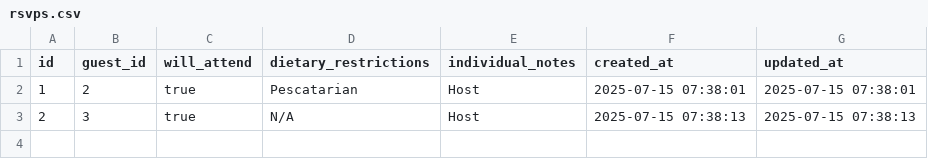
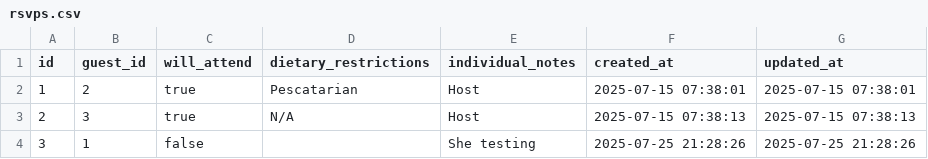
Before and after one commit to JustinWright6497/baby-shower-website, a CSV file: backend/data/rsvps.csv, drawn as a sheet; the diff names each change by its address in the sheet, - before the commit and + after, or states it on an @@ line.

```diff
--- a/backend/data/rsvps.csv
+++ b/backend/data/rsvps.csv
+row 4: 3 | 1 | false |  | She testing | 2025-07-25 21:28:26 | 2025-07-25 21:28:26
```
Also changed, not shown: 30 other files.
